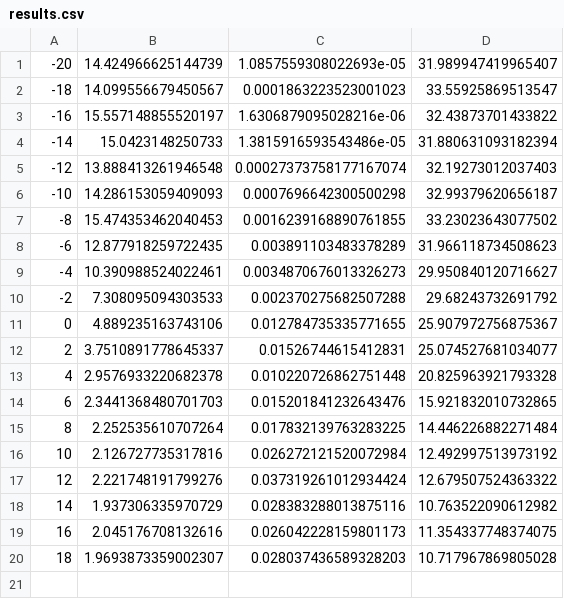
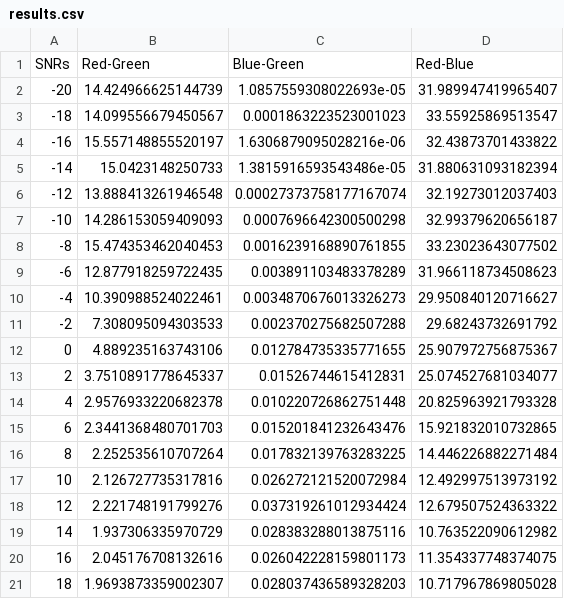
Before and after one commit to drexelwireless/RadioML, a CSV file: Fisher/results.csv, drawn as a sheet.

Commit message:
Add files via upload

```diff
--- a/Fisher/results.csv
+++ b/Fisher/results.csv
@@ -1 +1,2 @@
+SNRs,Red-Green,Blue-Green,Red-Blue
 -20,14.424966625144739,1.0857559308022693e-05,31.989947419965407
```
